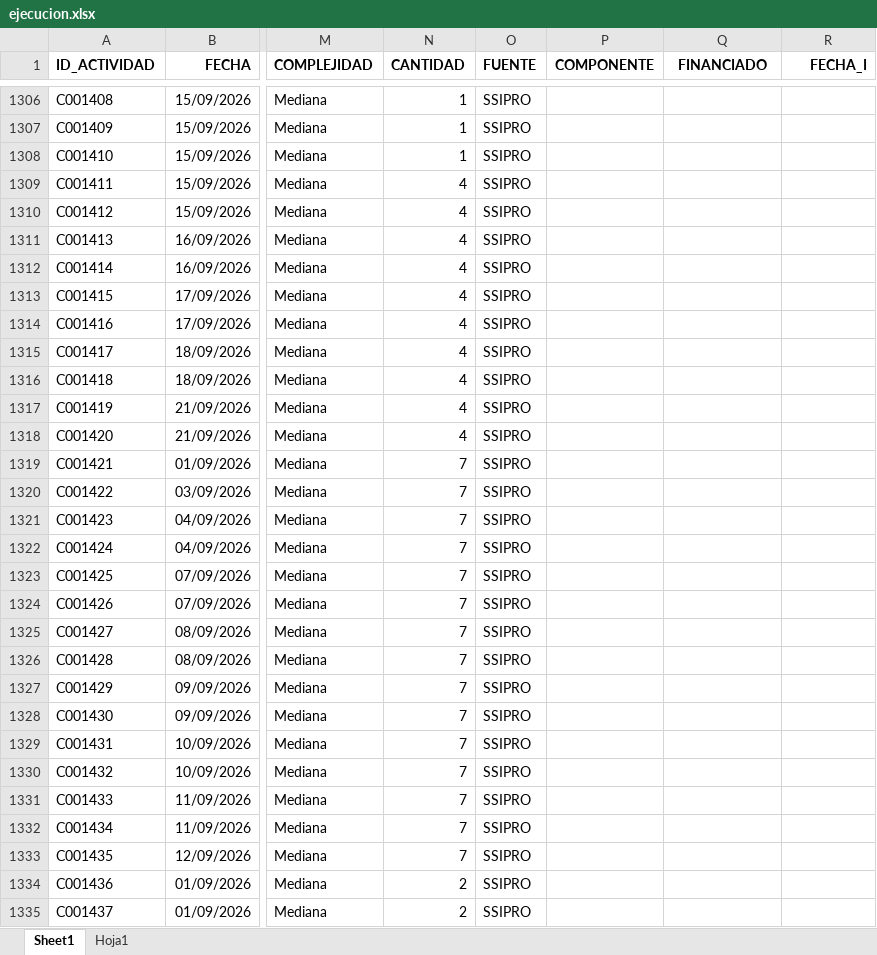
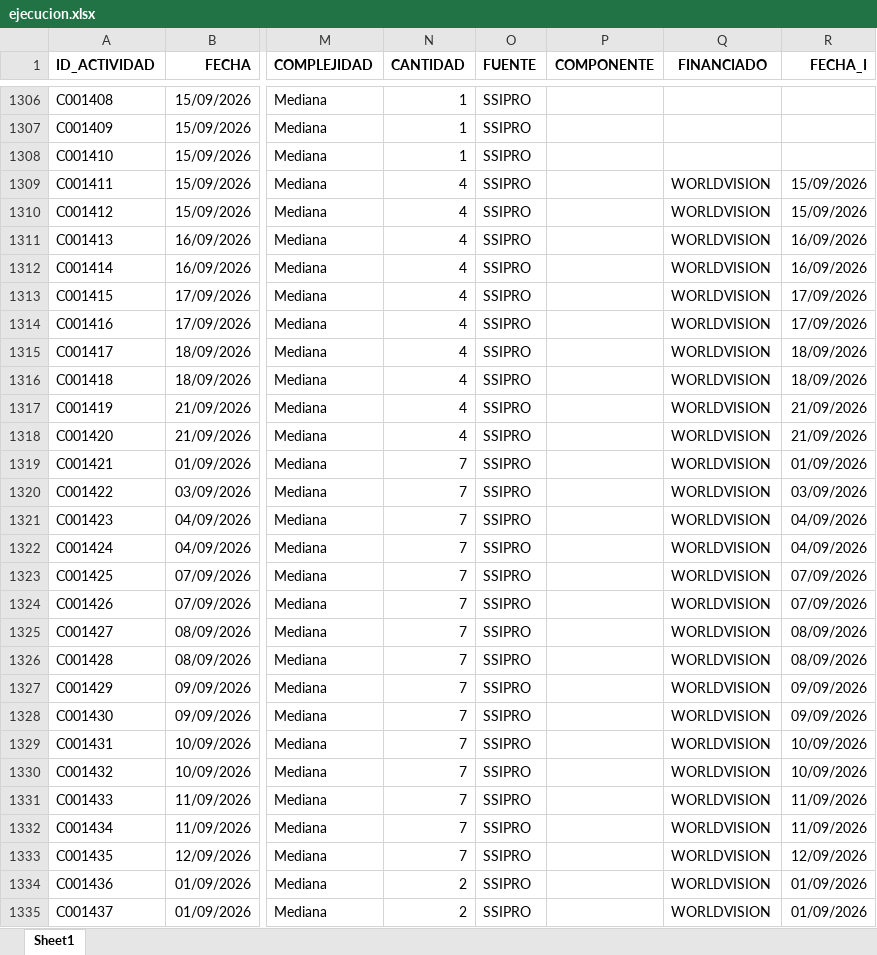
Before and after one commit to Citedev206/Insights_POI, an Excel workbook: data/ejecucion.xlsx, sheet Sheet1, drawn as a sheet; only a part is shown, gaps mark what is left out; values as stored, in another font and other column widths than the file's, no borders; the diff covers the shown part only; the diff names each change by its address in the sheet, - before the commit and + after, or states it on an @@ line.

```diff
--- a/data/ejecucion.xlsx (sheet Sheet1)
+++ b/data/ejecucion.xlsx (sheet Sheet1)
-sheet tab: Hoja1
-Q1309:Q1335 (FINANCIADO): (empty)
+Q1309:Q1335 (FINANCIADO): WORLDVISION
-R1309:R1310 (FECHA_I): (empty)
+R1309:R1310 (FECHA_I): 15/09/2026
-R1311:R1312 (FECHA_I): (empty)
+R1311:R1312 (FECHA_I): 16/09/2026
-R1313:R1314 (FECHA_I): (empty)
+R1313:R1314 (FECHA_I): 17/09/2026
-R1315:R1316 (FECHA_I): (empty)
+R1315:R1316 (FECHA_I): 18/09/2026
-R1317:R1318 (FECHA_I): (empty)
+R1317:R1318 (FECHA_I): 21/09/2026
-R1319 (FECHA_I): (empty)
+R1319 (FECHA_I): 01/09/2026
-R1320 (FECHA_I): (empty)
+R1320 (FECHA_I): 03/09/2026
-R1321:R1322 (FECHA_I): (empty)
+R1321:R1322 (FECHA_I): 04/09/2026
-R1323:R1324 (FECHA_I): (empty)
+R1323:R1324 (FECHA_I): 07/09/2026
-R1325:R1326 (FECHA_I): (empty)
+R1325:R1326 (FECHA_I): 08/09/2026
-R1327:R1328 (FECHA_I): (empty)
+R1327:R1328 (FECHA_I): 09/09/2026
-R1329:R1330 (FECHA_I): (empty)
+R1329:R1330 (FECHA_I): 10/09/2026
-R1331:R1332 (FECHA_I): (empty)
+R1331:R1332 (FECHA_I): 11/09/2026
-R1333 (FECHA_I): (empty)
+R1333 (FECHA_I): 12/09/2026
-R1334:R1335 (FECHA_I): (empty)
+R1334:R1335 (FECHA_I): 01/09/2026
```
Also changed, not shown: 30 added rows and 510 edited cells elsewhere in this sheet.
